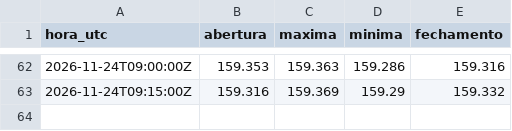
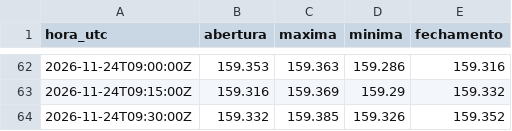
Before and after one commit to Rvichiato/Avalia-o-Trade, a CSV file: dados/tv/USDJPY_15m.csv, drawn as a sheet; only a part is shown, gaps mark what is left out; the diff names each change by its address in the sheet, - before the commit and + after, or states it on an @@ line.

```diff
--- a/dados/tv/USDJPY_15m.csv
+++ b/dados/tv/USDJPY_15m.csv
+row 64: 2026-11-24T09:30:00Z | 159.332 | 159.385 | 159.326 | 159.352
```
Also changed, not shown: dados/tv/EURUSD_15m.csv, dados/tv/US500_15m.csv, 2 other files.
